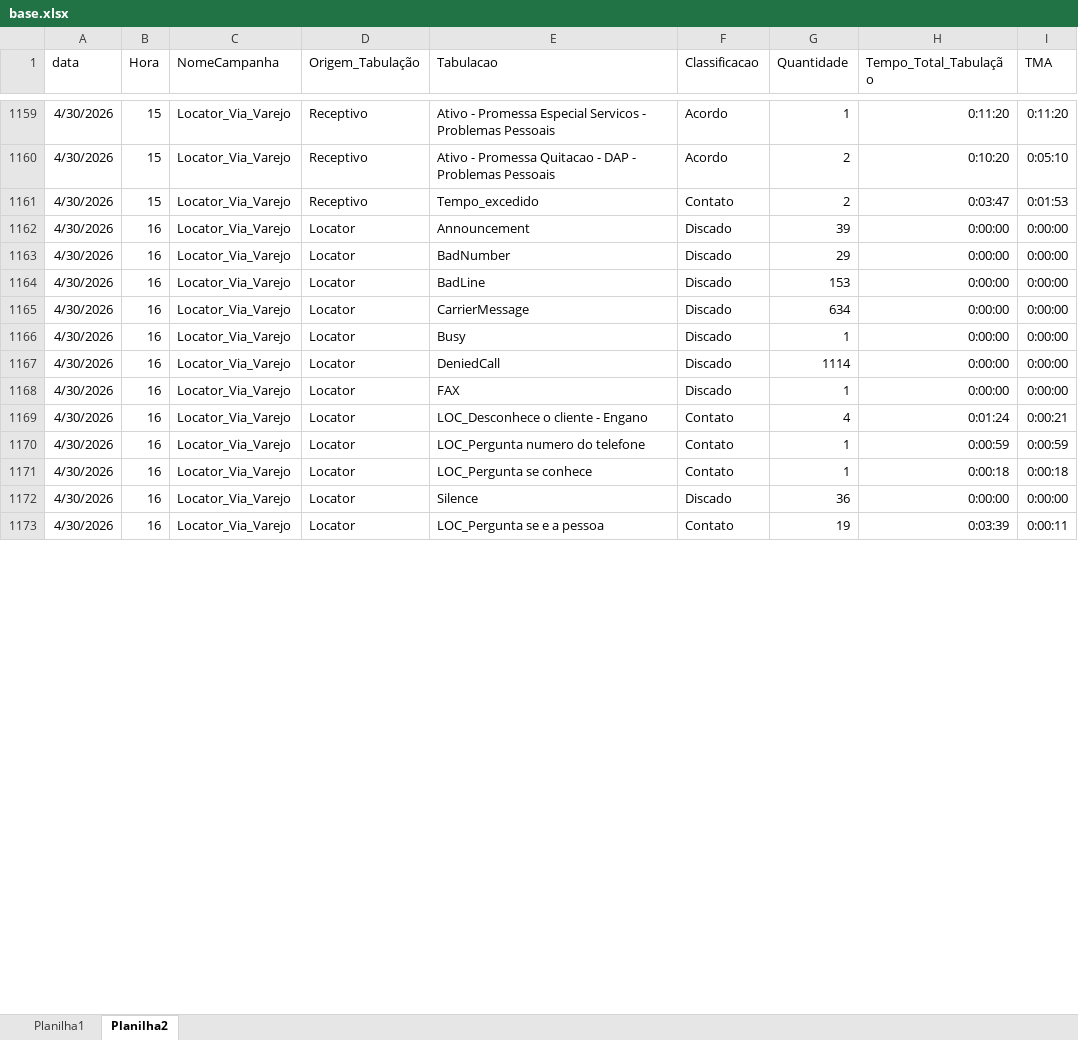
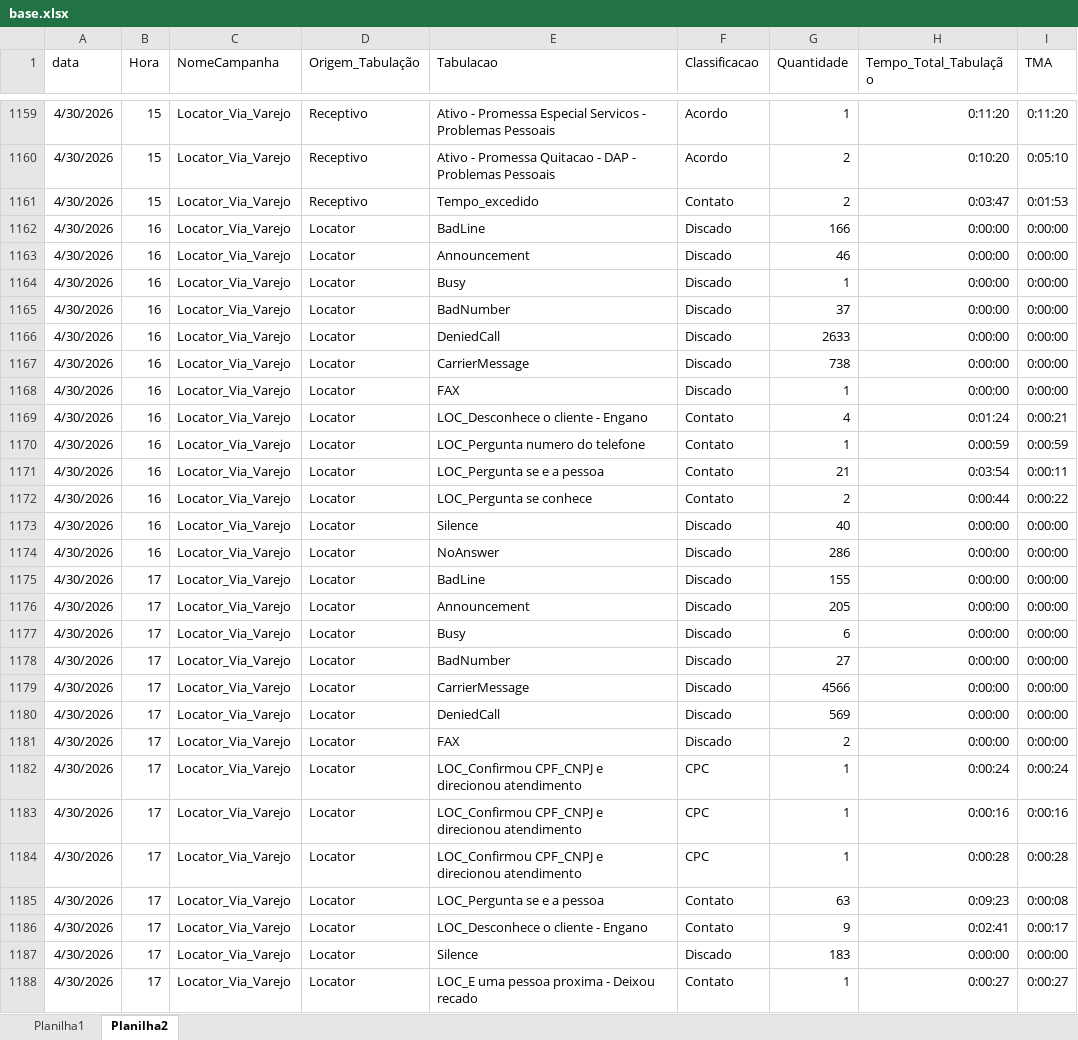
Before and after one commit to kikosouza159-afk/performance.strategy.olos, an Excel workbook: locator_dashboard_flask_v30_tabulacao/data/base.xlsx, sheet Planilha2, drawn as a sheet; only a part is shown, gaps mark what is left out; values as stored, in another font and other column widths than the file's, no borders; removed rows and columns are numbered as before the commit, all else as after; the diff covers the shown part only; the diff names each change by its address in the sheet, - before the commit and + after, or states it on an @@ line.

Commit message:
Add files via upload

```diff
--- a/locator_dashboard_flask_v30_tabulacao/data/base.xlsx (sheet Planilha2)
+++ b/locator_dashboard_flask_v30_tabulacao/data/base.xlsx (sheet Planilha2)
-row 1162: 4/30/2026 | 16 | Locator_Via_Varejo | Locator | Announcement | Discado | 39 | 0:00:00 | 0:00:00
-row 1163: 4/30/2026 | 16 | Locator_Via_Varejo | Locator | BadNumber | Discado | 29 | 0:00:00 | 0:00:00
-G1162 (Quantidade): 153
+G1162 (Quantidade): 166
-E1163 (Tabulacao): CarrierMessage
+E1163 (Tabulacao): Announcement
-G1163 (Quantidade): 634
+G1163 (Quantidade): 46
+row 1165: 4/30/2026 | 16 | Locator_Via_Varejo | Locator | BadNumber | Discado | 37 | 0:00:00 | 0:00:00
-G1166 (Quantidade): 1114
+G1166 (Quantidade): 2633
+row 1167: 4/30/2026 | 16 | Locator_Via_Varejo | Locator | CarrierMessage | Discado | 738 | 0:00:00 | 0:00:00
+row 1171: 4/30/2026 | 16 | Locator_Via_Varejo | Locator | LOC_Pergunta se e a pessoa | Contato | 21 | 0:03:54 | 0:00:11
-G1172 (Quantidade): 1
+G1172 (Quantidade): 2
-H1172 (Tempo_Total_Tabulação): 0:00:18
+H1172 (Tempo_Total_Tabulação): 0:00:44
-I1172 (TMA): 0:00:18
+I1172 (TMA): 0:00:22
-G1173 (Quantidade): 36
+G1173 (Quantidade): 40
+row 1174: 4/30/2026 | 16 | Locator_Via_Varejo | Locator | NoAnswer | Discado | 286 | 0:00:00 | 0:00:00
+row 1175: 4/30/2026 | 17 | Locator_Via_Varejo | Locator | BadLine | Discado | 155 | 0:00:00 | 0:00:00
+row 1176: 4/30/2026 | 17 | Locator_Via_Varejo | Locator | Announcement | Discado | 205 | 0:00:00 | 0:00:00
+row 1177: 4/30/2026 | 17 | Locator_Via_Varejo | Locator | Busy | Discado | 6 | 0:00:00 | 0:00:00
+row 1178: 4/30/2026 | 17 | Locator_Via_Varejo | Locator | BadNumber | Discado | 27 | 0:00:00 | 0:00:00
+row 1179: 4/30/2026 | 17 | Locator_Via_Varejo | Locator | CarrierMessage | Discado | 4566 | 0:00:00 | 0:00:00
+row 1180: 4/30/2026 | 17 | Locator_Via_Varejo | Locator | DeniedCall | Discado | 569 | 0:00:00 | 0:00:00
+row 1181: 4/30/2026 | 17 | Locator_Via_Varejo | Locator | FAX | Discado | 2 | 0:00:00 | 0:00:00
+row 1182: 4/30/2026 | 17 | Locator_Via_Varejo | Locator | LOC_Confirmou CPF_CNPJ e direcionou atendimento | CPC | 1 | 0:00:24 | 0:00:24
+row 1183: 4/30/2026 | 17 | Locator_Via_Varejo | Locator | LOC_Confirmou CPF_CNPJ e direcionou atendimento | CPC | 1 | 0:00:16 | 0:00:16
+row 1184: 4/30/2026 | 17 | Locator_Via_Varejo | Locator | LOC_Confirmou CPF_CNPJ e direcionou atendimento | CPC | 1 | 0:00:28 | 0:00:28
-B1185 (Hora): 16
+B1185 (Hora): 17
-G1185 (Quantidade): 19
+G1185 (Quantidade): 63
-H1185 (Tempo_Total_Tabulação): 0:03:39
+H1185 (Tempo_Total_Tabulação): 0:09:23
-I1185 (TMA): 0:00:11
+I1185 (TMA): 0:00:08
+row 1186: 4/30/2026 | 17 | Locator_Via_Varejo | Locator | LOC_Desconhece o cliente - Engano | Contato | 9 | 0:02:41 | 0:00:17
+row 1187: 4/30/2026 | 17 | Locator_Via_Varejo | Locator | Silence | Discado | 183 | 0:00:00 | 0:00:00
+row 1188: 4/30/2026 | 17 | Locator_Via_Varejo | Locator | LOC_E uma pessoa proxima - Deixou recado | Contato | 1 | 0:00:27 | 0:00:27
```
Also changed, not shown: 60 added rows and 2 edited cells elsewhere in this sheet, sheet Planilha1.
